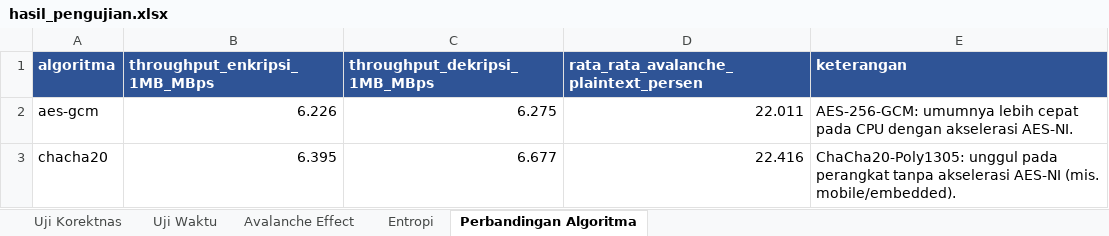
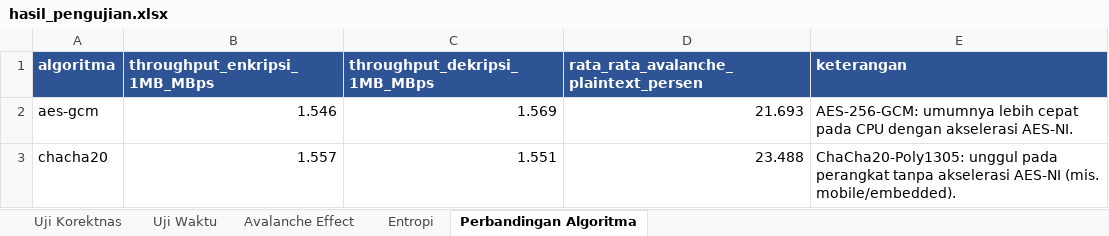
Before and after one commit to Discbrake023/cipherly-encryption, an Excel workbook: laporan/hasil_pengujian.xlsx, sheet Perbandingan Algoritma, drawn as a sheet; values as stored, in another font and other column widths than the file's, no borders; the diff names each change by its address in the sheet, - before the commit and + after, or states it on an @@ line.

```diff
--- a/laporan/hasil_pengujian.xlsx (sheet Perbandingan Algoritma)
+++ b/laporan/hasil_pengujian.xlsx (sheet Perbandingan Algoritma)
-B2 (throughput_enkripsi_1MB_MBps): 6.226
+B2 (throughput_enkripsi_1MB_MBps): 1.546
-C2 (throughput_dekripsi_1MB_MBps): 6.275
+C2 (throughput_dekripsi_1MB_MBps): 1.569
-D2: 22.011
+D2: 21.693
-B3 (throughput_enkripsi_1MB_MBps): 6.395
+B3 (throughput_enkripsi_1MB_MBps): 1.557
-C3 (throughput_dekripsi_1MB_MBps): 6.677
+C3 (throughput_dekripsi_1MB_MBps): 1.551
-D3: 22.416
+D3: 23.488
```
Also changed, not shown: sheet Uji Korektnas, sheet Uji Waktu, sheet Avalanche Effect, sheet Entropi, 22 other files.
